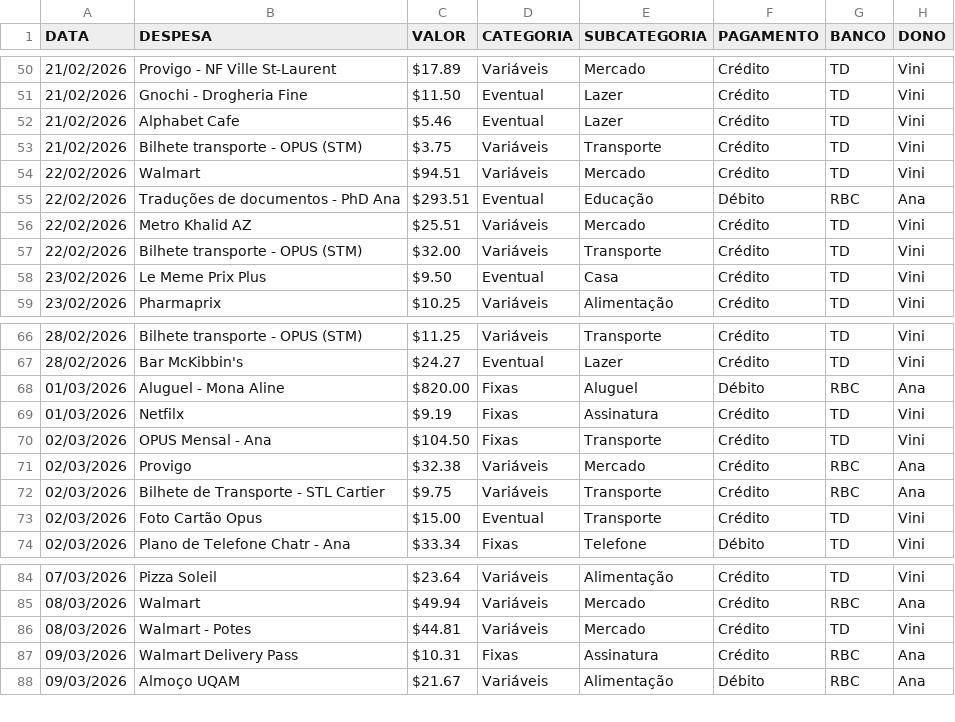
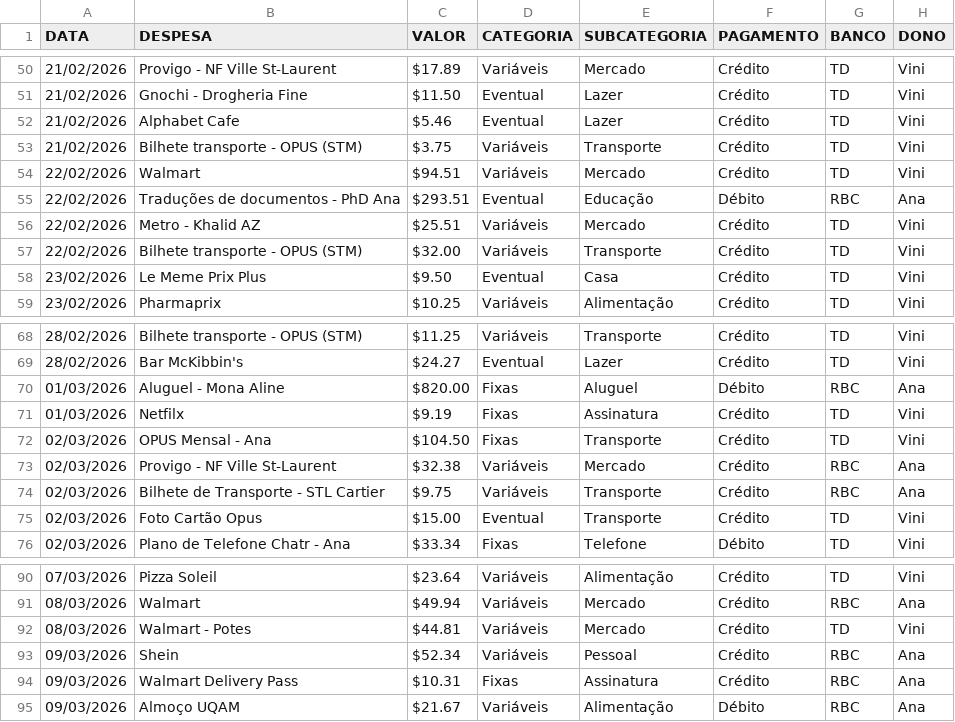
Before and after one commit to viniciusmioto/personal_finance, a CSV file: data/finance_2026 - TRANSACTIONS.csv, drawn as a sheet; only a part is shown, gaps mark what is left out; the diff covers the shown part only.

```diff
--- a/data/finance_2026 - TRANSACTIONS.csv
+++ b/data/finance_2026 - TRANSACTIONS.csv
@@ -55,3 +55,3 @@ DATA,DESPESA,VALOR,CATEGORIA,SUBCATEGORIA,PAGAMENTO,BANCO,DONO
 22/02/2026,Traduções de documentos - PhD Ana,$293.51,Eventual,Educação,Débito,RBC,Ana
-22/02/2026,Metro Khalid AZ,$25.51,Variáveis,Mercado,Crédito,TD,Vini
+22/02/2026,Metro - Khalid AZ,$25.51,Variáveis,Mercado,Crédito,TD,Vini
 22/02/2026,Bilhete transporte - OPUS (STM),$32.00,Variáveis,Transporte,Crédito,TD,Vini
@@ -70,3 +72,3 @@ DATA,DESPESA,VALOR,CATEGORIA,SUBCATEGORIA,PAGAMENTO,BANCO,DONO
 02/03/2026,OPUS Mensal - Ana,$104.50,Fixas,Transporte,Crédito,TD,Vini
-02/03/2026,Provigo ,$32.38,Variáveis,Mercado,Crédito,RBC,Ana
+02/03/2026,Provigo - NF Ville St-Laurent,$32.38,Variáveis,Mercado,Crédito,RBC,Ana
 02/03/2026,Bilhete de Transporte - STL Cartier,$9.75,Variáveis,Transporte,Crédito,RBC,Ana
@@ -86,2 +92,3 @@ DATA,DESPESA,VALOR,CATEGORIA,SUBCATEGORIA,PAGAMENTO,BANCO,DONO
 08/03/2026,Walmart - Potes,$44.81,Variáveis,Mercado,Crédito,TD,Vini
+09/03/2026,Shein,$52.34,Variáveis,Pessoal,Crédito,RBC,Ana
 09/03/2026,Walmart Delivery Pass,$10.31,Fixas,Assinatura,Crédito,RBC,Ana
```
Also changed, not shown: 13 added rows and 6 edited cells elsewhere in this file, 5 other files.
